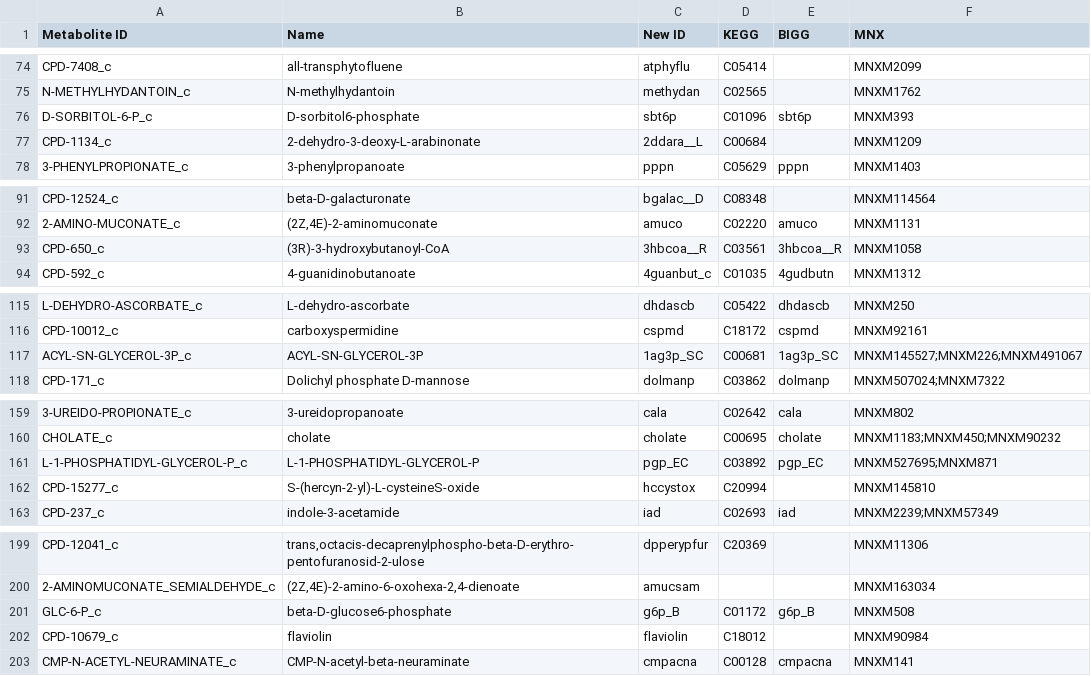
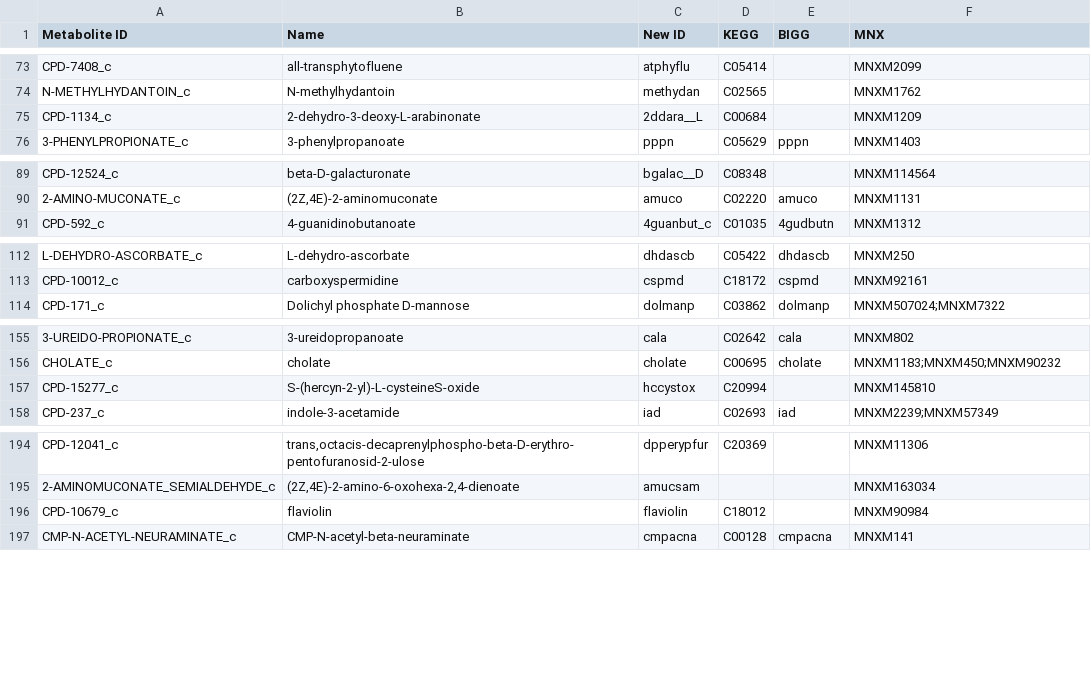
Before and after one commit to SysBioChalmers/Sco-GEM, a CSV file: ComplementaryData/curation/added_sco4_metabolites.csv, drawn as a sheet; only a part is shown, gaps mark what is left out; the diff covers the shown part only; the diff names each change by its address in the sheet, - before the commit and + after, or states it on an @@ line.

Commit message:
chore: remove not-added metabolites
Same as previous commit, only for metabolites. Some metabolites in the
csv files were mapped to mets in iKS1317 during manual curation, but
they weren't removed from this csv file (added_sco4_metaboÃlites.csv)

```diff
--- a/ComplementaryData/curation/added_sco4_metabolites.csv
+++ b/ComplementaryData/curation/added_sco4_metabolites.csv
-row 76: D-SORBITOL-6-P_c | D-sorbitol6-phosphate | sbt6p | C01096 | sbt6p | MNXM393
-row 93: CPD-650_c | (3R)-3-hydroxybutanoyl-CoA | 3hbcoa__R | C03561 | 3hbcoa__R | MNXM1058
-row 117: ACYL-SN-GLYCEROL-3P_c | ACYL-SN-GLYCEROL-3P | 1ag3p_SC | C00681 | 1ag3p_SC | MNXM145527;MNXM226;MNXM491067
-row 161: L-1-PHOSPHATIDYL-GLYCEROL-P_c | L-1-PHOSPHATIDYL-GLYCEROL-P | pgp_EC | C03892 | pgp_EC | MNXM527695;MNXM871
-row 201: GLC-6-P_c | beta-D-glucose6-phosphate | g6p_B | C01172 | g6p_B | MNXM508
```
Also changed, not shown: 10 removed rows elsewhere in this file.
